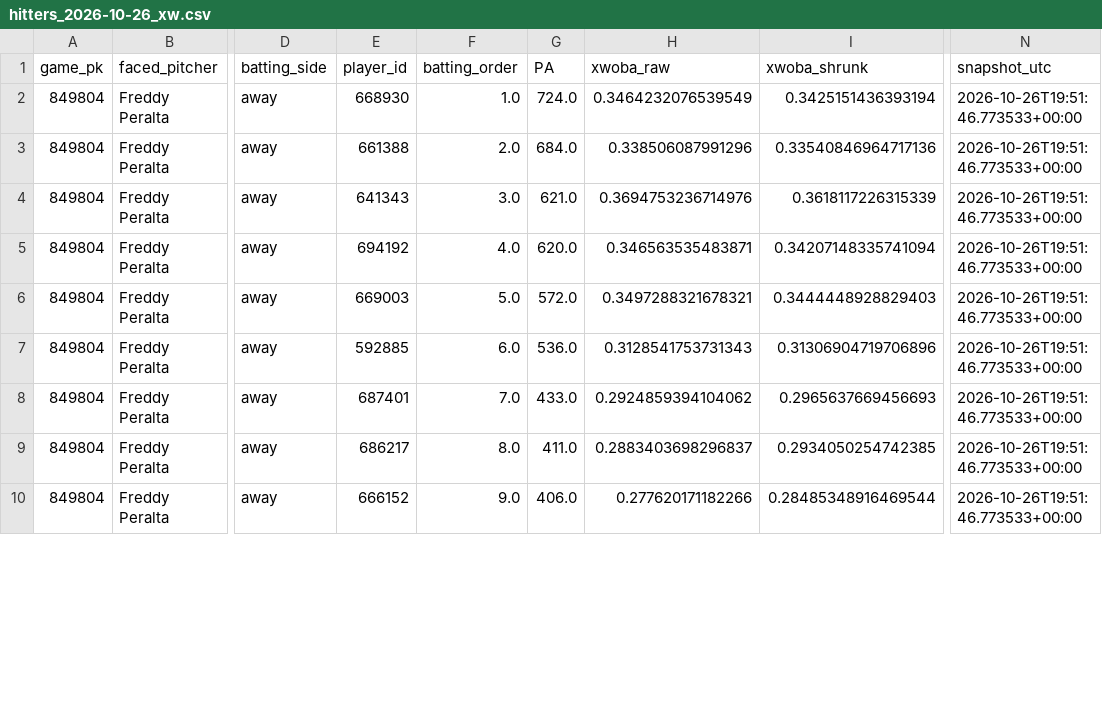
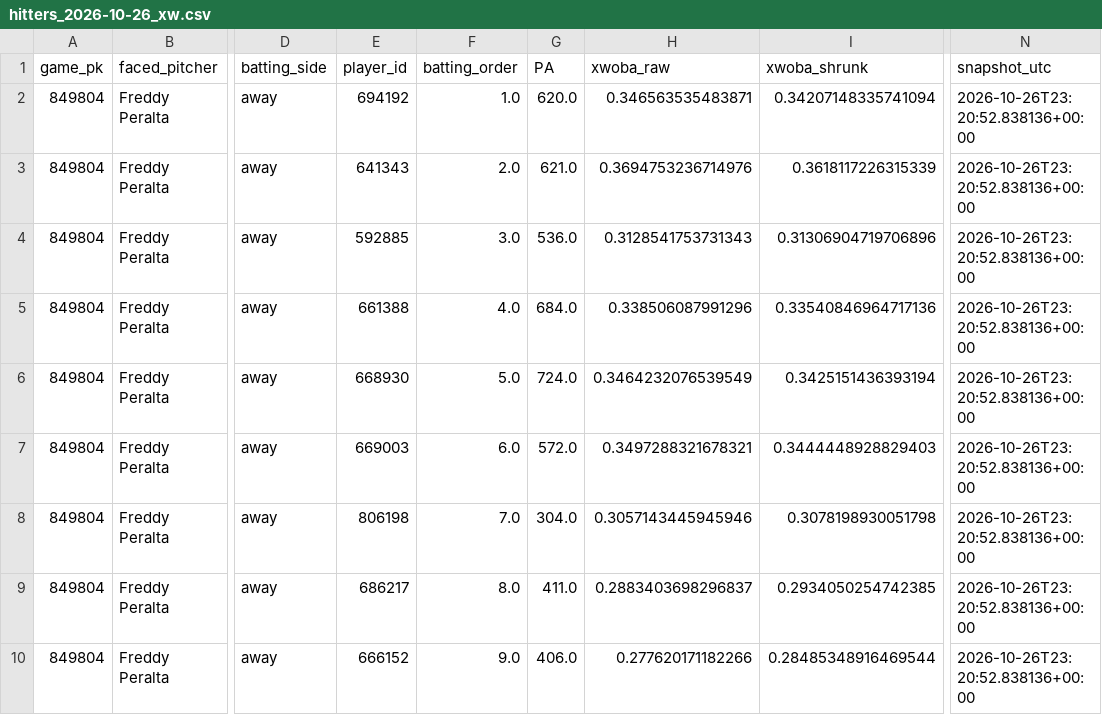
Before and after one commit to Dave356w/Dave356w, a CSV file: data/hitters_2026-10-26_xw.csv, drawn as a sheet; only a part is shown, gaps mark what is left out; the diff covers the shown part only; the diff names each change by its address in the sheet, - before the commit and + after, or states it on an @@ line.

```diff
--- a/data/hitters_2026-10-26_xw.csv
+++ b/data/hitters_2026-10-26_xw.csv
-E2 (player_id): 668930
+E2 (player_id): 694192
-G2 (PA): 724.0
+G2 (PA): 620.0
-H2 (xwoba_raw): 0.3464232076539549
+H2 (xwoba_raw): 0.346563535483871
-I2 (xwoba_shrunk): 0.3425151436393194
+I2 (xwoba_shrunk): 0.34207148335741094
-N2:N10 (snapshot_utc): 2026-10-26T19:51:46.773533+00:00
+N2:N10 (snapshot_utc): 2026-10-26T23:20:52.838136+00:00
-E3 (player_id): 661388
+E3 (player_id): 641343
-G3 (PA): 684.0
+G3 (PA): 621.0
-H3 (xwoba_raw): 0.338506087991296
+H3 (xwoba_raw): 0.3694753236714976
-I3 (xwoba_shrunk): 0.33540846964717136
+I3 (xwoba_shrunk): 0.3618117226315339
-E4 (player_id): 641343
+E4 (player_id): 592885
-G4 (PA): 621.0
+G4 (PA): 536.0
-H4 (xwoba_raw): 0.3694753236714976
+H4 (xwoba_raw): 0.3128541753731343
-I4 (xwoba_shrunk): 0.3618117226315339
+I4 (xwoba_shrunk): 0.31306904719706896
-E5 (player_id): 694192
+E5 (player_id): 661388
-G5 (PA): 620.0
+G5 (PA): 684.0
-H5 (xwoba_raw): 0.346563535483871
+H5 (xwoba_raw): 0.338506087991296
-I5 (xwoba_shrunk): 0.34207148335741094
+I5 (xwoba_shrunk): 0.33540846964717136
-E6 (player_id): 669003
+E6 (player_id): 668930
-G6 (PA): 572.0
+G6 (PA): 724.0
-H6 (xwoba_raw): 0.3497288321678321
+H6 (xwoba_raw): 0.3464232076539549
-I6 (xwoba_shrunk): 0.3444448928829403
+I6 (xwoba_shrunk): 0.3425151436393194
-E7 (player_id): 592885
+E7 (player_id): 669003
-G7 (PA): 536.0
+G7 (PA): 572.0
-H7 (xwoba_raw): 0.3128541753731343
+H7 (xwoba_raw): 0.3497288321678321
-I7 (xwoba_shrunk): 0.31306904719706896
+I7 (xwoba_shrunk): 0.3444448928829403
-E8 (player_id): 687401
+E8 (player_id): 806198
-G8 (PA): 433.0
+G8 (PA): 304.0
-H8 (xwoba_raw): 0.2924859394104062
+H8 (xwoba_raw): 0.3057143445945946
-I8 (xwoba_shrunk): 0.2965637669456693
+I8 (xwoba_shrunk): 0.3078198930051798
```
Also changed, not shown: 45 edited cells elsewhere in this file, data/leans_2026-10-26_pl.csv, data/leans_2026-10-26_xw.csv, 3 other files.
